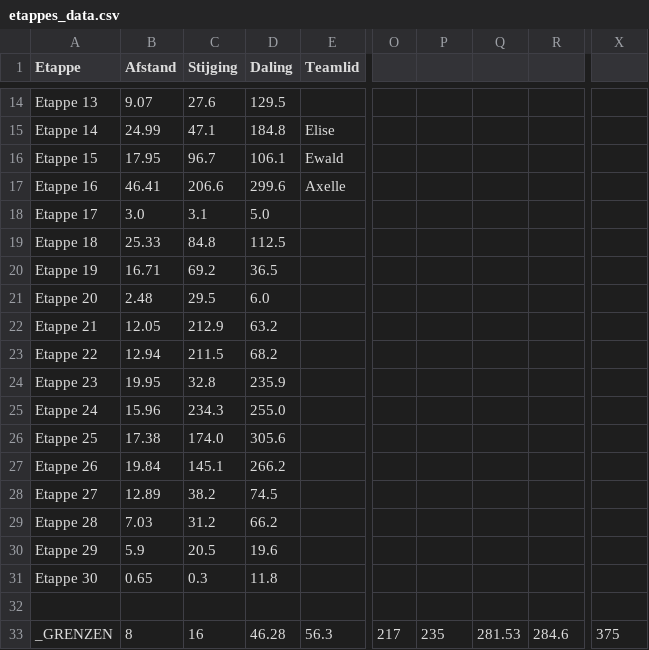
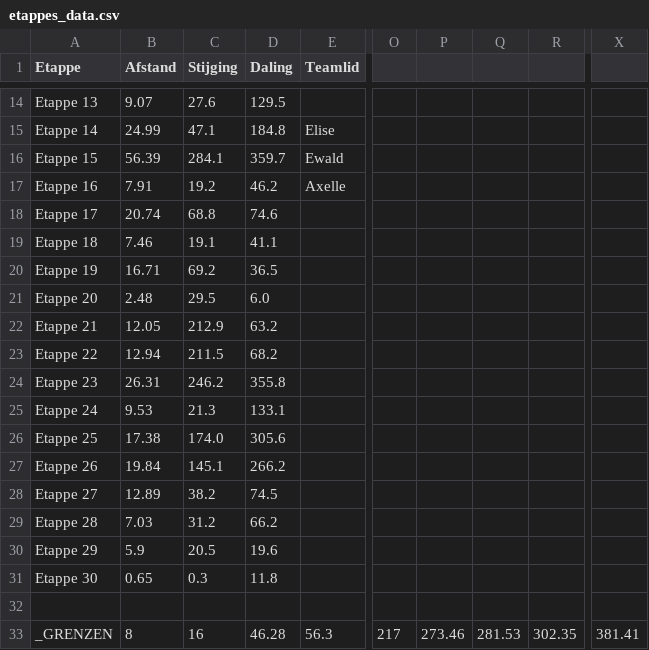
Before and after one commit to daanA2003/Eurotrip, a CSV file: data/etappes_data.csv, drawn as a sheet; only a part is shown, gaps mark what is left out; the diff names each change by its address in the sheet, - before the commit and + after, or states it on an @@ line.

```diff
--- a/data/etappes_data.csv
+++ b/data/etappes_data.csv
-B16 (Afstand): 17.95
+B16 (Afstand): 56.39
-C16 (Stijging): 96.7
+C16 (Stijging): 284.1
-D16 (Daling): 106.1
+D16 (Daling): 359.7
-B17 (Afstand): 46.41
+B17 (Afstand): 7.91
-C17 (Stijging): 206.6
+C17 (Stijging): 19.2
-D17 (Daling): 299.6
+D17 (Daling): 46.2
-B18 (Afstand): 3.0
+B18 (Afstand): 20.74
-C18 (Stijging): 3.1
+C18 (Stijging): 68.8
-D18 (Daling): 5.0
+D18 (Daling): 74.6
-B19 (Afstand): 25.33
+B19 (Afstand): 7.46
-C19 (Stijging): 84.8
+C19 (Stijging): 19.1
-D19 (Daling): 112.5
+D19 (Daling): 41.1
-B24 (Afstand): 19.95
+B24 (Afstand): 26.31
-C24 (Stijging): 32.8
+C24 (Stijging): 246.2
-D24 (Daling): 235.9
+D24 (Daling): 355.8
-B25 (Afstand): 15.96
+B25 (Afstand): 9.53
-C25 (Stijging): 234.3
+C25 (Stijging): 21.3
-D25 (Daling): 255.0
+D25 (Daling): 133.1
-P33: 235
+P33: 273.46
-R33: 284.6
+R33: 302.35
-X33: 375
+X33: 381.41
```
Also changed, not shown: 1 other file.
